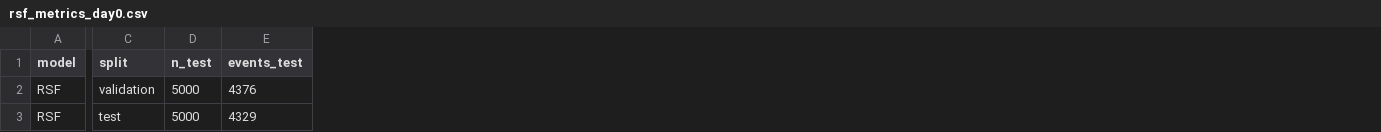
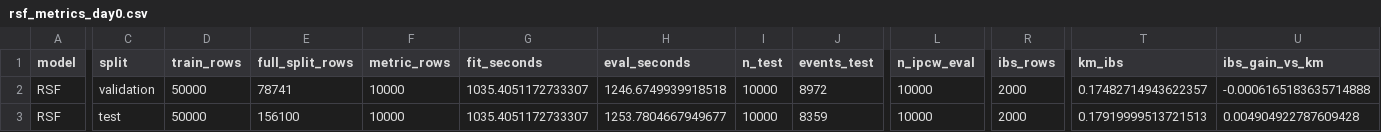
Before and after one commit to huyhoang2564/Eureka_2026, a CSV file: results/tables/rsf_metrics_day0.csv, drawn as a sheet; only a part is shown, gaps mark what is left out; addresses are those after the commit; the diff covers the shown part only; the diff names each change by its address in the sheet, - before the commit and + after, or states it on an @@ line.

```diff
--- a/results/tables/rsf_metrics_day0.csv
+++ b/results/tables/rsf_metrics_day0.csv
+column D (train_rows), rows 2-3: 50000 | 50000
+column E (full_split_rows), rows 2-3: 78741 | 156100
+column F (metric_rows), rows 2-3: 10000 | 10000
+column G (fit_seconds), rows 2-3: 1035.4051172733307 | 1035.4051172733307
+column H (eval_seconds), rows 2-3: 1246.6749939918518 | 1253.7804667949677
+column L (n_ipcw_eval), rows 2-3: 10000 | 10000
+column R (ibs_rows), rows 2-3: 2000 | 2000
+column T (km_ibs), rows 2-3: 0.17482714943622357 | 0.17919999513721513
+column U (ibs_gain_vs_km), rows 2-3: -0.0006165183635714888 | 0.004904922787609428
-I2:I3 (n_test): 5000
+I2:I3 (n_test): 10000
-J2 (events_test): 4376
+J2 (events_test): 8972
-J3 (events_test): 4329
+J3 (events_test): 8359
```
Also changed, not shown: 14 edited cells elsewhere in this file, results/tables/cox_hazard_ratios_day0.csv, results/tables/cox_metrics_day0.csv, 28 other files.
